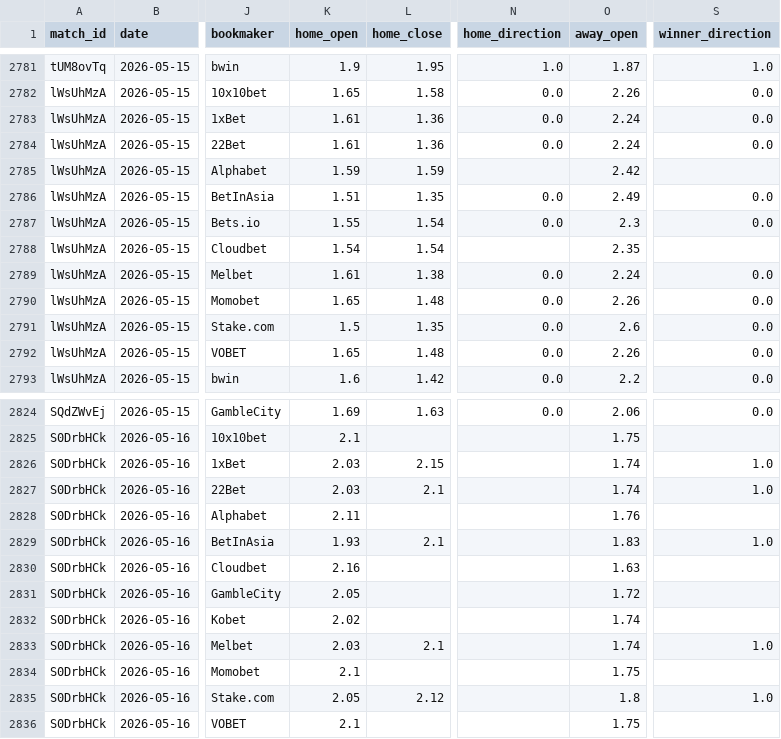
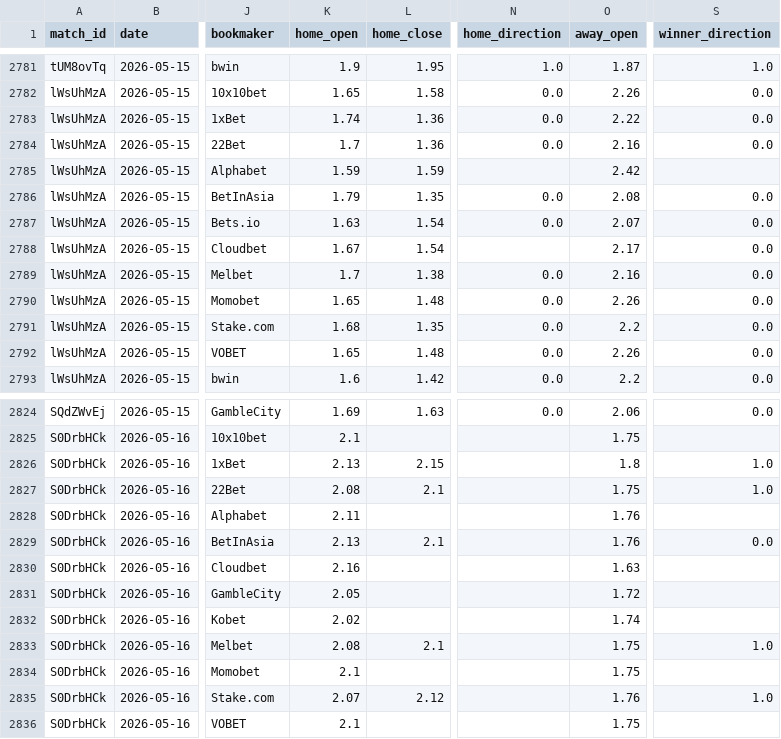
Before and after one commit to seung-min-lee/seung-min-lee-kbo-predictor, a CSV file: kbo_odds.csv, drawn as a sheet; only a part is shown, gaps mark what is left out; the diff covers the shown part only; the diff names each change by its address in the sheet, - before the commit and + after, or states it on an @@ line.

```diff
--- a/kbo_odds.csv
+++ b/kbo_odds.csv
-K2783 (home_open): 1.61
+K2783 (home_open): 1.74
-O2783 (away_open): 2.24
+O2783 (away_open): 2.22
-K2784 (home_open): 1.61
+K2784 (home_open): 1.7
-O2784 (away_open): 2.24
+O2784 (away_open): 2.16
-K2786 (home_open): 1.51
+K2786 (home_open): 1.79
-O2786 (away_open): 2.49
+O2786 (away_open): 2.08
-K2787 (home_open): 1.55
+K2787 (home_open): 1.63
-O2787 (away_open): 2.3
+O2787 (away_open): 2.07
-K2788 (home_open): 1.54
+K2788 (home_open): 1.67
-O2788 (away_open): 2.35
+O2788 (away_open): 2.17
-S2788 (winner_direction): (empty)
+S2788 (winner_direction): 0.0
-K2789 (home_open): 1.61
+K2789 (home_open): 1.7
-O2789 (away_open): 2.24
+O2789 (away_open): 2.16
-K2791 (home_open): 1.5
+K2791 (home_open): 1.68
-O2791 (away_open): 2.6
+O2791 (away_open): 2.2
-K2826 (home_open): 2.03
+K2826 (home_open): 2.13
-O2826 (away_open): 1.74
+O2826 (away_open): 1.8
-K2827 (home_open): 2.03
+K2827 (home_open): 2.08
-O2827 (away_open): 1.74
+O2827 (away_open): 1.75
-K2829 (home_open): 1.93
+K2829 (home_open): 2.13
-O2829 (away_open): 1.83
+O2829 (away_open): 1.76
-S2829 (winner_direction): 1.0
+S2829 (winner_direction): 0.0
-K2833 (home_open): 2.03
+K2833 (home_open): 2.08
-O2833 (away_open): 1.74
+O2833 (away_open): 1.75
-K2835 (home_open): 2.05
+K2835 (home_open): 2.07
-O2835 (away_open): 1.8
+O2835 (away_open): 1.76
```
Also changed, not shown: 34 edited cells elsewhere in this file, 2 other files.
